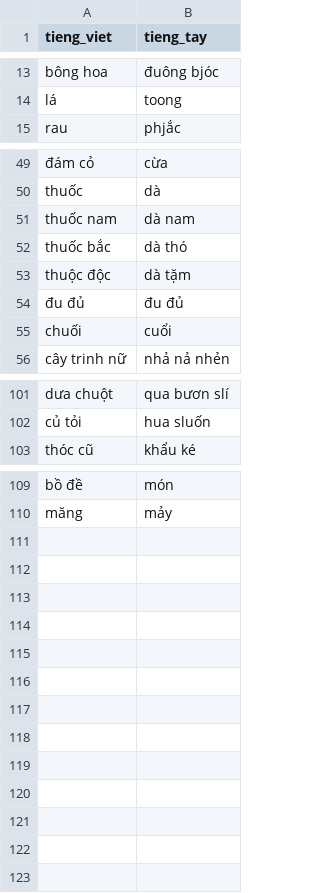
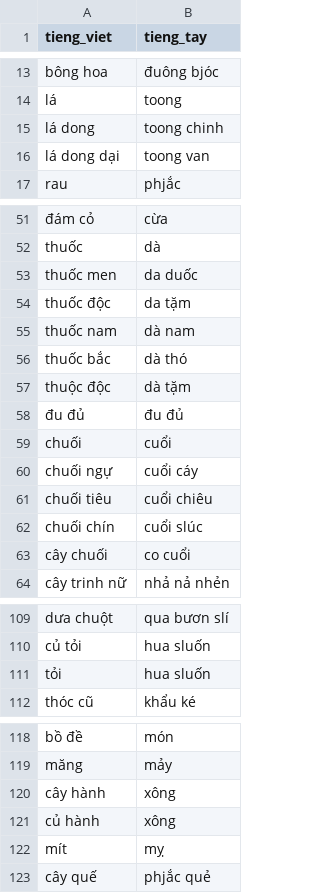
Before and after one commit to maduc238/viet_to_tay, a CSV file: dictionary/thực vật.csv, drawn as a sheet; only a part is shown, gaps mark what is left out; the diff names each change by its address in the sheet, - before the commit and + after, or states it on an @@ line.

```diff
--- a/dictionary/thực vật.csv
+++ b/dictionary/thực vật.csv
+row 15: lá dong | toong chinh
+row 16: lá dong dại | toong van
+row 53: thuốc men | da duốc
+row 54: thuốc độc | da tặm
+row 60: chuối ngự | cuổi cáy
+row 61: chuối tiêu | cuổi chiêu
+row 62: chuối chín | cuổi slúc
+row 63: cây chuối | co cuổi
+row 111: tỏi | hua sluốn
+row 120: cây hành | xông
+row 121: củ hành | xông
+row 122: mít | mỵ
+row 123: cây quế | phjắc quẻ
```
Also changed, not shown: dictionary/số đếm - thời gian.csv, dictionary/trạng thái.csv, 10 other files.
